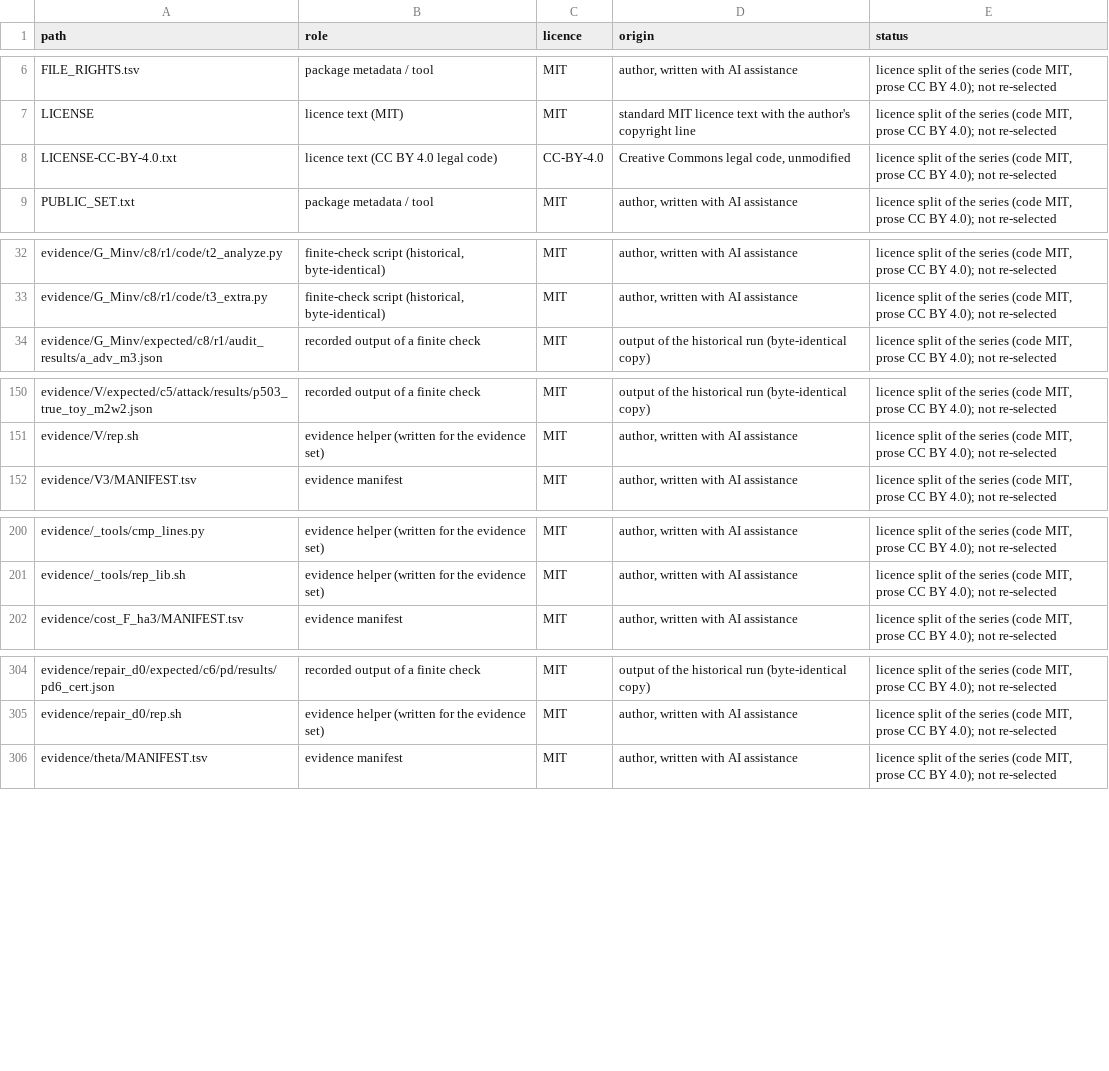
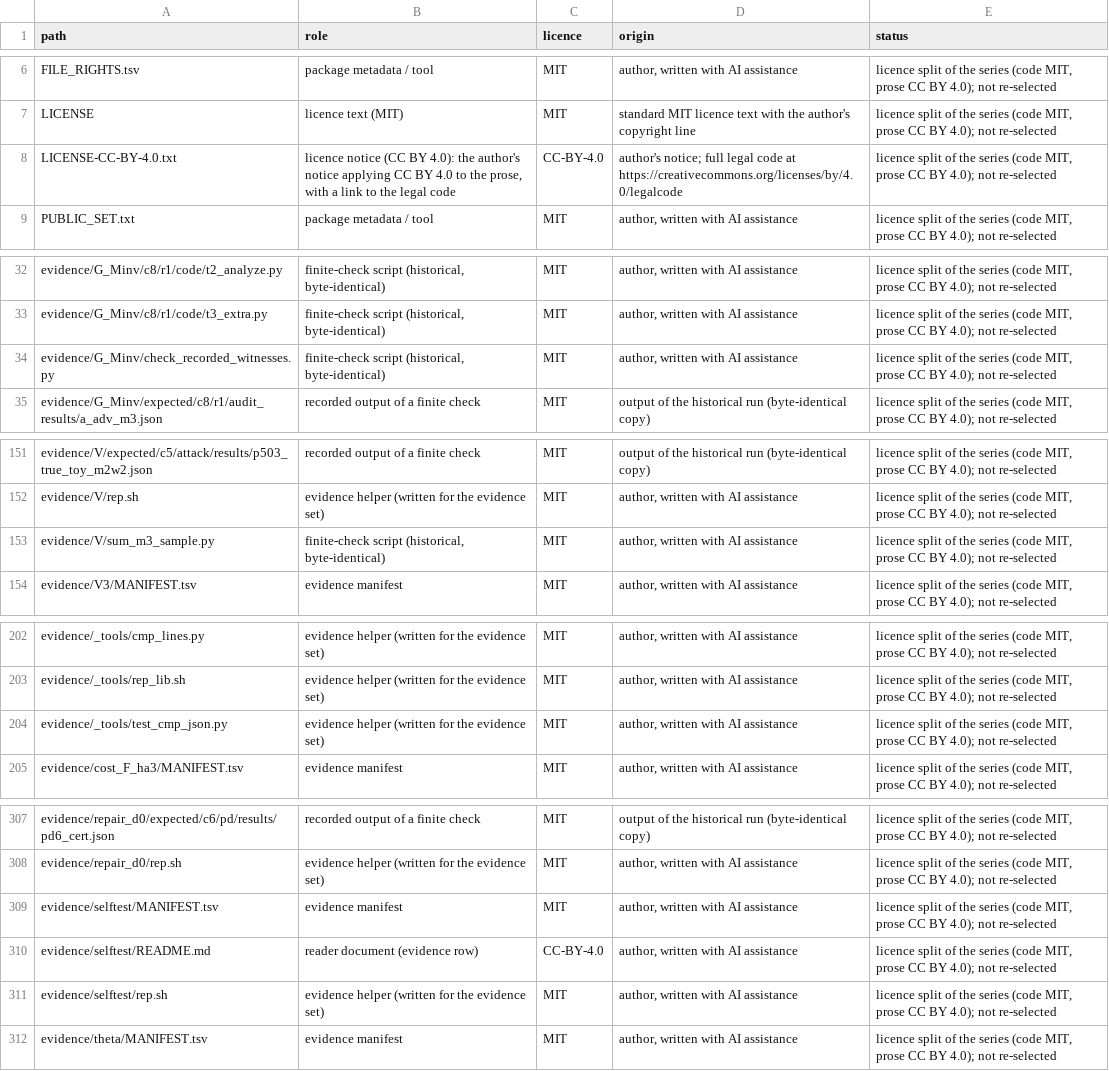
Before and after one commit to hirokifukui/residue-apn-carry, a TSV file: FILE_RIGHTS.tsv, drawn as a sheet; only a part is shown, gaps mark what is left out; the diff covers the shown part only.

```diff
--- a/FILE_RIGHTS.tsv
+++ b/FILE_RIGHTS.tsv
@@ -7,3 +7,3 @@ FILE_RIGHTS.tsv	package metadata / tool	MIT	author, written with AI assistance	l
 LICENSE	licence text (MIT)	MIT	standard MIT licence text with the author's copyright line	licence split of the series (code MIT, prose CC BY 4.0); not re-selected
-LICENSE-CC-BY-4.0.txt	licence text (CC BY 4.0 legal code)	CC-BY-4.0	Creative Commons legal code, unmodified	licence split of the series (code MIT, prose CC BY 4.0); not re-selected
+LICENSE-CC-BY-4.0.txt	licence notice (CC BY 4.0): the author's notice applying CC BY 4.0 to the prose, with a link to the legal code	CC-BY-4.0	author's notice; full legal code at https://creativecommons.org/licenses/by/4.0/legalcode	licence split of the series (code MIT, prose CC BY 4.0); not re-selected
 PUBLIC_SET.txt	package metadata / tool	MIT	author, written with AI assistance	licence split of the series (code MIT, prose CC BY 4.0); not re-selected
@@ -33,2 +33,3 @@ evidence/G_Minv/c8/r1/code/t2_analyze.py	finite-check script (historical, byte-i
 evidence/G_Minv/c8/r1/code/t3_extra.py	finite-check script (historical, byte-identical)	MIT	author, written with AI assistance	licence split of the series (code MIT, prose CC BY 4.0); not re-selected
+evidence/G_Minv/check_recorded_witnesses.py	finite-check script (historical, byte-identical)	MIT	author, written with AI assistance	licence split of the series (code MIT, prose CC BY 4.0); not re-selected
 evidence/G_Minv/expected/c8/r1/audit_results/a_adv_m3.json	recorded output of a finite check	MIT	output of the historical run (byte-identical copy)	licence split of the series (code MIT, prose CC BY 4.0); not re-selected
@@ -151,2 +152,3 @@ evidence/V/expected/c5/attack/results/p503_true_toy_m2w2.json	recorded output of
 evidence/V/rep.sh	evidence helper (written for the evidence set)	MIT	author, written with AI assistance	licence split of the series (code MIT, prose CC BY 4.0); not re-selected
+evidence/V/sum_m3_sample.py	finite-check script (historical, byte-identical)	MIT	author, written with AI assistance	licence split of the series (code MIT, prose CC BY 4.0); not re-selected
 evidence/V3/MANIFEST.tsv	evidence manifest	MIT	author, written with AI assistance	licence split of the series (code MIT, prose CC BY 4.0); not re-selected
@@ -201,2 +203,3 @@ evidence/_tools/cmp_lines.py	evidence helper (written for the evidence set)	MIT
 evidence/_tools/rep_lib.sh	evidence helper (written for the evidence set)	MIT	author, written with AI assistance	licence split of the series (code MIT, prose CC BY 4.0); not re-selected
+evidence/_tools/test_cmp_json.py	evidence helper (written for the evidence set)	MIT	author, written with AI assistance	licence split of the series (code MIT, prose CC BY 4.0); not re-selected
 evidence/cost_F_ha3/MANIFEST.tsv	evidence manifest	MIT	author, written with AI assistance	licence split of the series (code MIT, prose CC BY 4.0); not re-selected
@@ -305,2 +308,5 @@ evidence/repair_d0/expected/c6/pd/results/pd6_cert.json	recorded output of a fin
 evidence/repair_d0/rep.sh	evidence helper (written for the evidence set)	MIT	author, written with AI assistance	licence split of the series (code MIT, prose CC BY 4.0); not re-selected
+evidence/selftest/MANIFEST.tsv	evidence manifest	MIT	author, written with AI assistance	licence split of the series (code MIT, prose CC BY 4.0); not re-selected
+evidence/selftest/README.md	reader document (evidence row)	CC-BY-4.0	author, written with AI assistance	licence split of the series (code MIT, prose CC BY 4.0); not re-selected
+evidence/selftest/rep.sh	evidence helper (written for the evidence set)	MIT	author, written with AI assistance	licence split of the series (code MIT, prose CC BY 4.0); not re-selected
 evidence/theta/MANIFEST.tsv	evidence manifest	MIT	author, written with AI assistance	licence split of the series (code MIT, prose CC BY 4.0); not re-selected
```
Also changed, not shown: 3 edited cells elsewhere in this file, EVIDENCE_COVERAGE.tsv, evidence/G_Minv/MANIFEST.tsv, 28 other files.
